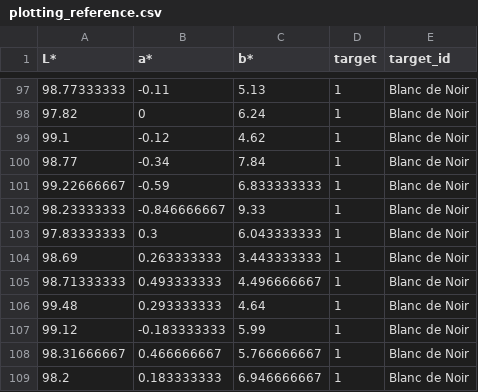
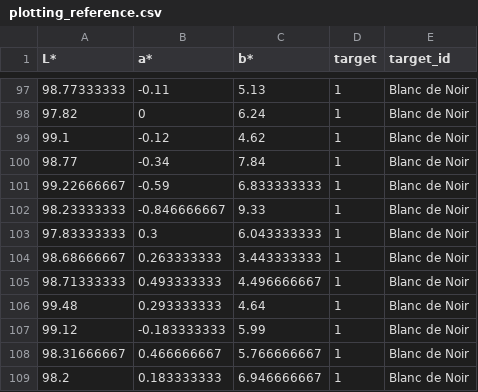
Before and after one commit to Der-Hensel/Blanc_de_Noir_check, a CSV file: plotting_reference.csv, drawn as a sheet; only a part is shown, gaps mark what is left out.

Commit message:
Update plotting_reference.csv

```diff
--- a/plotting_reference.csv
+++ b/plotting_reference.csv
@@ -103,3 +103,3 @@ L*;a*;b*;target;target_id
 97.83333333;0.3;6.043333333;1;Blanc de Noir
-98.69;0.263333333;3.443333333;1;Blanc de Noir
+98.68666667;0.263333333;3.443333333;1;Blanc de Noir
 98.71333333;0.493333333;4.496666667;1;Blanc de Noir
```
